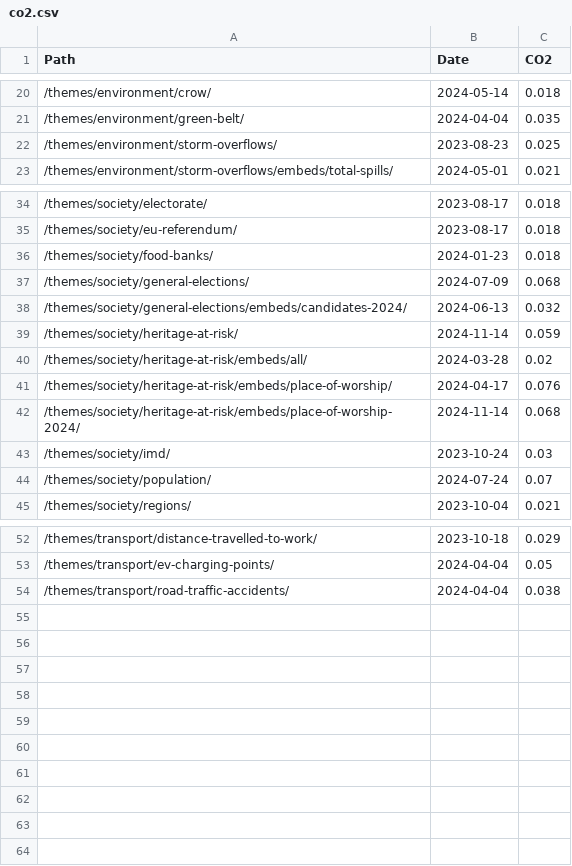
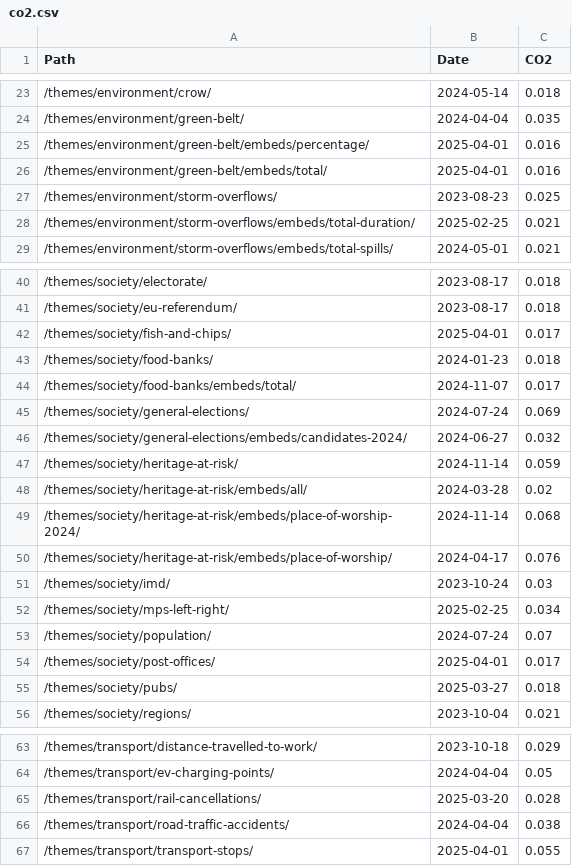
Before and after one commit to open-innovations/constituencies, a CSV file: src/_data/sources/co2.csv, drawn as a sheet; only a part is shown, gaps mark what is left out; the diff covers the shown part only.

Commit message:
Update CO2 values

```diff
--- a/src/_data/sources/co2.csv
+++ b/src/_data/sources/co2.csv
@@ -21,3 +24,6 @@ Path,Date,CO2
 /themes/environment/green-belt/,2024-04-04,0.035
+/themes/environment/green-belt/embeds/percentage/,2025-04-01,0.016
+/themes/environment/green-belt/embeds/total/,2025-04-01,0.016
 /themes/environment/storm-overflows/,2023-08-23,0.025
+/themes/environment/storm-overflows/embeds/total-duration/,2025-02-25,0.021
 /themes/environment/storm-overflows/embeds/total-spills/,2024-05-01,0.021
@@ -35,11 +41,16 @@ Path,Date,CO2
 /themes/society/eu-referendum/,2023-08-17,0.018
+/themes/society/fish-and-chips/,2025-04-01,0.017
 /themes/society/food-banks/,2024-01-23,0.018
-/themes/society/general-elections/,2024-07-09,0.068
-/themes/society/general-elections/embeds/candidates-2024/,2024-06-13,0.032
+/themes/society/food-banks/embeds/total/,2024-11-07,0.017
+/themes/society/general-elections/,2024-07-24,0.069
+/themes/society/general-elections/embeds/candidates-2024/,2024-06-27,0.032
 /themes/society/heritage-at-risk/,2024-11-14,0.059
 /themes/society/heritage-at-risk/embeds/all/,2024-03-28,0.02
+/themes/society/heritage-at-risk/embeds/place-of-worship-2024/,2024-11-14,0.068
 /themes/society/heritage-at-risk/embeds/place-of-worship/,2024-04-17,0.076
-/themes/society/heritage-at-risk/embeds/place-of-worship-2024/,2024-11-14,0.068
 /themes/society/imd/,2023-10-24,0.03
+/themes/society/mps-left-right/,2025-02-25,0.034
 /themes/society/population/,2024-07-24,0.07
+/themes/society/post-offices/,2025-04-01,0.017
+/themes/society/pubs/,2025-03-27,0.018
 /themes/society/regions/,2023-10-04,0.021
@@ -53,2 +64,4 @@ Path,Date,CO2
 /themes/transport/ev-charging-points/,2024-04-04,0.05
+/themes/transport/rail-cancellations/,2025-03-20,0.028
 /themes/transport/road-traffic-accidents/,2024-04-04,0.038
+/themes/transport/transport-stops/,2025-04-01,0.055
```
Also changed, not shown: 3 added rows and 3 edited cells elsewhere in this file.
